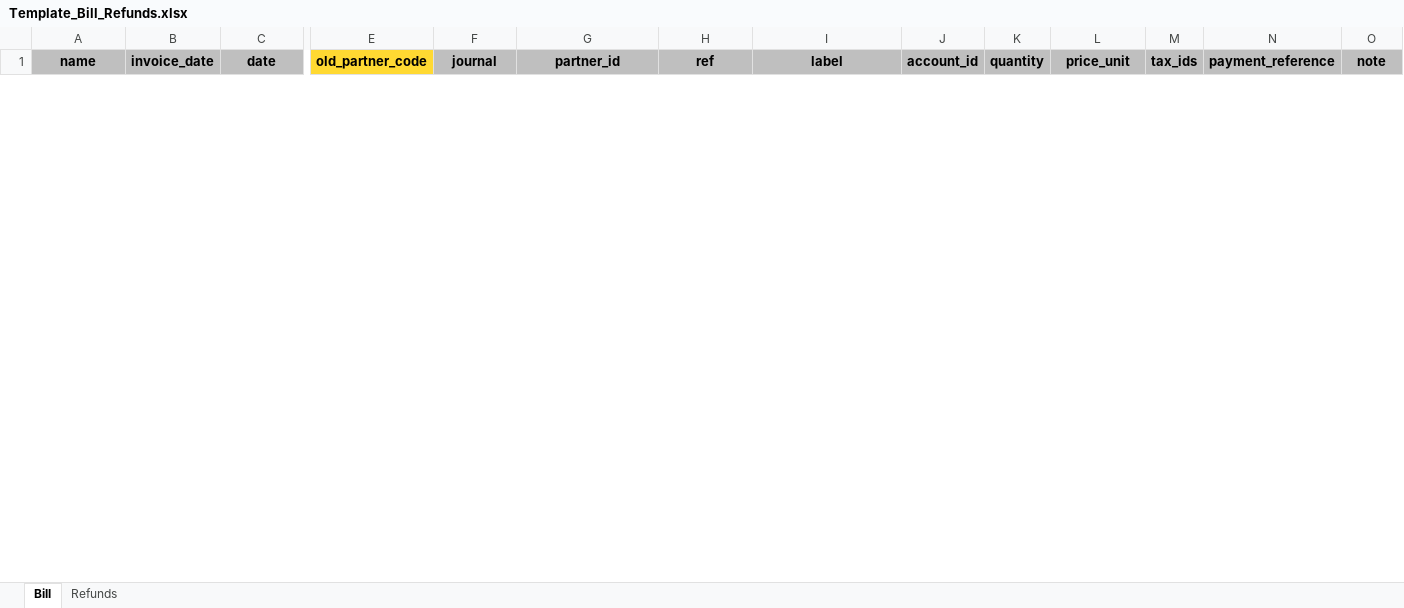
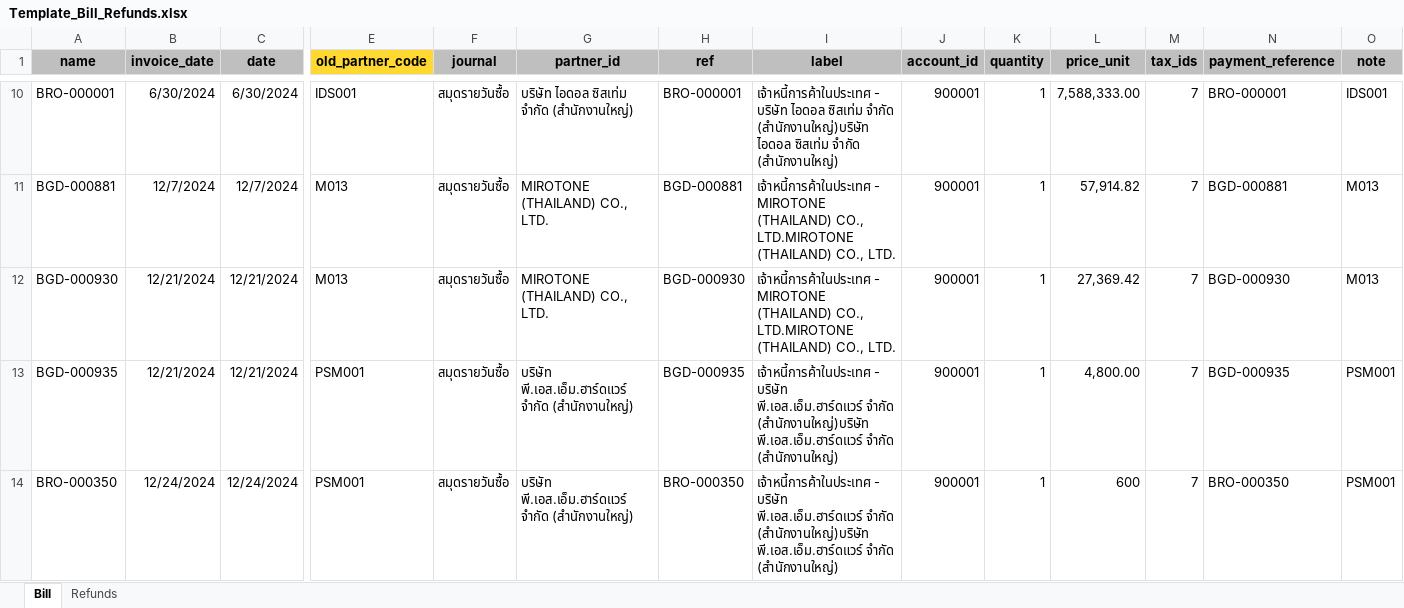
Before and after one commit to apcball/Project1, an Excel workbook: Import_Accounting/Template_Bill_Refunds.xlsx, sheet Bill, drawn as a sheet; only a part is shown, gaps mark what is left out; values as stored, in another font and other column widths than the file's, no borders; rows hold the shown columns only; the diff covers the shown part only; the diff names each change by its address in the sheet, - before the commit and + after, or states it on an @@ line.

```diff
--- a/Import_Accounting/Template_Bill_Refunds.xlsx (sheet Bill)
+++ b/Import_Accounting/Template_Bill_Refunds.xlsx (sheet Bill)
+row 10: BRO-000001 | 6/30/2024 | 6/30/2024 | IDS001 | สมุดรายวันซื้อ | บริษัท ไอดอล ซิสเท่ม จำกัด (สำนักงานใหญ่) | BRO-000001 | เจ้าหนี้การค้าในประเทศ - บริษัท ไอดอล ซิสเท่ม จำกัด (สำนักงานใหญ่)บริษัท ไอดอล ซิสเท่ม จำกัด (สำนักงานใหญ่) | 900001 | 1 | 7,588,333.00 | 7 | BRO-000001 | IDS001
+row 11: BGD-000881 | 12/7/2024 | 12/7/2024 | M013 | สมุดรายวันซื้อ | MIROTONE (THAILAND) CO., LTD. | BGD-000881 | เจ้าหนี้การค้าในประเทศ - MIROTONE (THAILAND) CO., LTD.MIROTONE (THAILAND) CO., LTD. | 900001 | 1 | 57,914.82 | 7 | BGD-000881 | M013
+row 12: BGD-000930 | 12/21/2024 | 12/21/2024 | M013 | สมุดรายวันซื้อ | MIROTONE (THAILAND) CO., LTD. | BGD-000930 | เจ้าหนี้การค้าในประเทศ - MIROTONE (THAILAND) CO., LTD.MIROTONE (THAILAND) CO., LTD. | 900001 | 1 | 27,369.42 | 7 | BGD-000930 | M013
+row 13: BGD-000935 | 12/21/2024 | 12/21/2024 | PSM001 | สมุดรายวันซื้อ | บริษัท พี.เอส.เอ็ม.ฮาร์ดแวร์ จำกัด (สำนักงานใหญ่) | BGD-000935 | เจ้าหนี้การค้าในประเทศ - บริษัท พี.เอส.เอ็ม.ฮาร์ดแวร์ จำกัด (สำนักงานใหญ่)บริษัท พี.เอส.เอ็ม.ฮาร์ดแวร์ จำกัด (สำนักงานใหญ่) | 900001 | 1 | 4,800.00 | 7 | BGD-000935 | PSM001
+row 14: BRO-000350 | 12/24/2024 | 12/24/2024 | PSM001 | สมุดรายวันซื้อ | บริษัท พี.เอส.เอ็ม.ฮาร์ดแวร์ จำกัด (สำนักงานใหญ่) | BRO-000350 | เจ้าหนี้การค้าในประเทศ - บริษัท พี.เอส.เอ็ม.ฮาร์ดแวร์ จำกัด (สำนักงานใหญ่)บริษัท พี.เอส.เอ็ม.ฮาร์ดแวร์ จำกัด (สำนักงานใหญ่) | 900001 | 1 | 600 | 7 | BRO-000350 | PSM001
```
Also changed, not shown: 45 added rows and 1 removed row elsewhere in this sheet, 5 other files.
